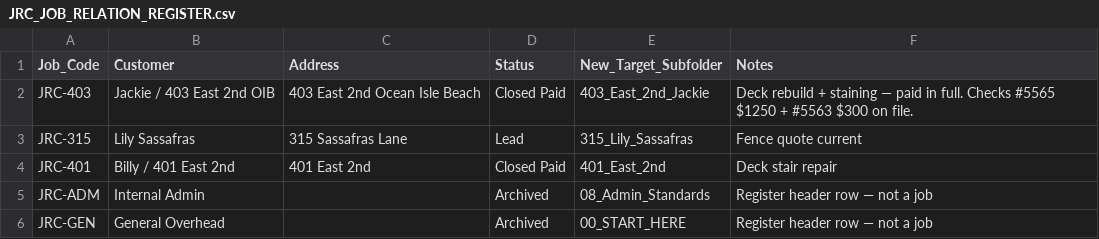
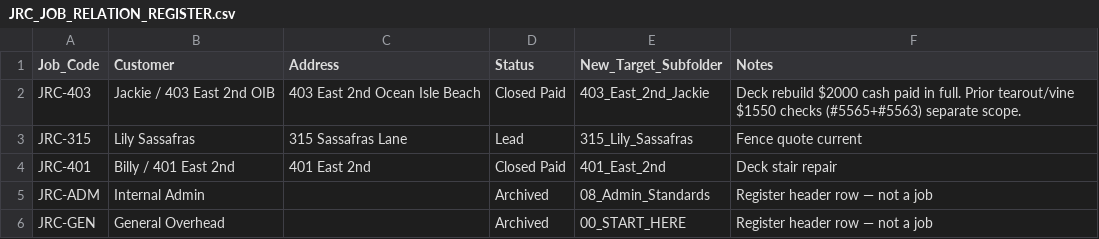
Before and after one commit to s4aterkillsx29/J-and-R-construction-management, a CSV file: scripts/templates/dropbox_workspace/08_Admin_Standards/JRC_JOB_RELATION_REGISTER.csv, drawn as a sheet.

```diff
--- a/scripts/templates/dropbox_workspace/08_Admin_Standards/JRC_JOB_RELATION_REGISTER.csv
+++ b/scripts/templates/dropbox_workspace/08_Admin_Standards/JRC_JOB_RELATION_REGISTER.csv
@@ -1,3 +1,3 @@
 Job_Code,Customer,Address,Status,New_Target_Subfolder,Notes
-JRC-403,Jackie / 403 East 2nd OIB,403 East 2nd Ocean Isle Beach,Closed Paid,403_East_2nd_Jackie,Deck rebuild + staining — paid in full. Checks #5565 $1250 + #5563 $300 on file.
+JRC-403,Jackie / 403 East 2nd OIB,403 East 2nd Ocean Isle Beach,Closed Paid,403_East_2nd_Jackie,Deck rebuild $2000 cash paid in full. Prior tearout/vine $1550 checks (#5565+#5563) separate scope.
 JRC-315,Lily Sassafras,315 Sassafras Lane,Lead,315_Lily_Sassafras,Fence quote current
```
Also changed, not shown: scripts/templates/dropbox_workspace/04_FINANCIAL_TRACKING/Income_Deposits_Balances/Income_Deposit_Balance_Register.csv, scripts/templates/dropbox_workspace/04_FINANCIAL_TRACKING/Setaside_Review/Setaside_Review_2026-07-04.csv, 5 other files.
